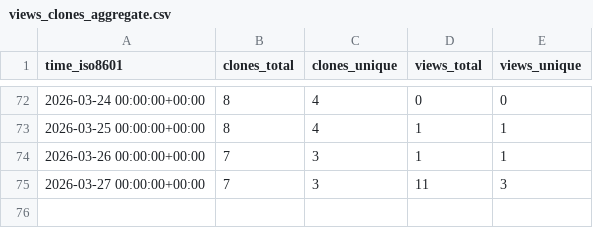
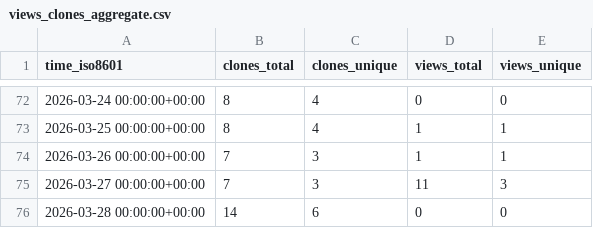
Before and after one commit to coonwg1/ezscore, a CSV file: coonwg1/ezscore/ghrs-data/views_clones_aggregate.csv, drawn as a sheet; only a part is shown, gaps mark what is left out.

```diff
--- a/coonwg1/ezscore/ghrs-data/views_clones_aggregate.csv
+++ b/coonwg1/ezscore/ghrs-data/views_clones_aggregate.csv
@@ -75 +75,2 @@ time_iso8601,clones_total,clones_unique,views_total,views_unique
 2026-03-27 00:00:00+00:00,7,3,11,3
+2026-03-28 00:00:00+00:00,14,6,0,0
```
Also changed, not shown: 1 other file.
